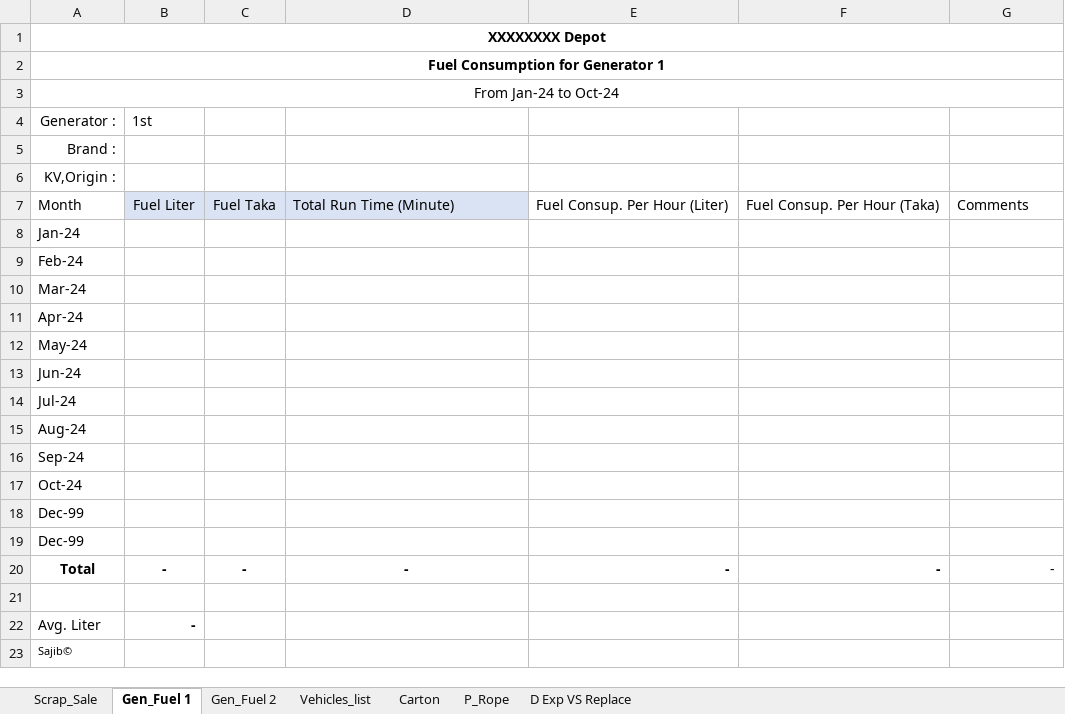
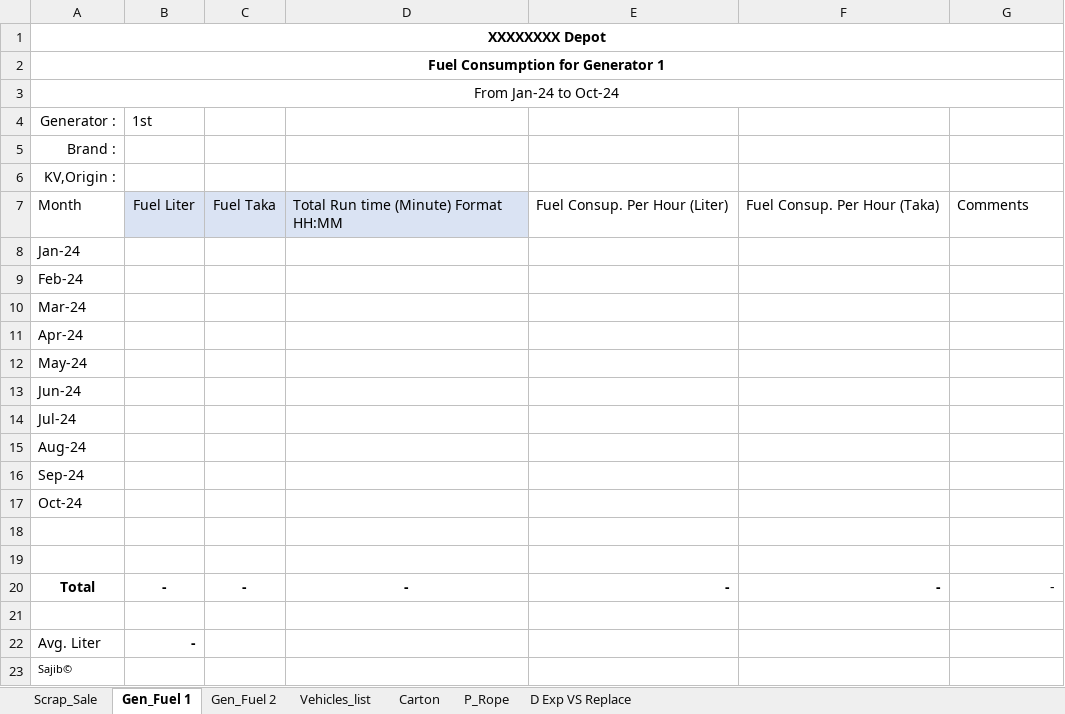
Before and after one commit to SajibSarker113/Support_2025, an Excel workbook: 2024 Carton n Others.xlsx, sheet Gen_Fuel 1, drawn as a sheet; values as stored, in another font and other column widths than the file's, no borders; table styles not drawn; the diff names each change by its address in the sheet, - before the commit and + after, or states it on an @@ line.

```diff
--- a/2024 Carton n Others.xlsx (sheet Gen_Fuel 1)
+++ b/2024 Carton n Others.xlsx (sheet Gen_Fuel 1)
-D7: Total Run Time (Minute)
+D7: Total Run time (Minute) Format HH:MM
-A18:A19: Dec-99
+A18:A19: (empty)
```
Also changed, not shown: sheet Carton, sheet P_Rope, sheet Gen_Fuel 2, sheet D Exp VS Replace, sheet Vehicles_list, formulas that keep their value.
